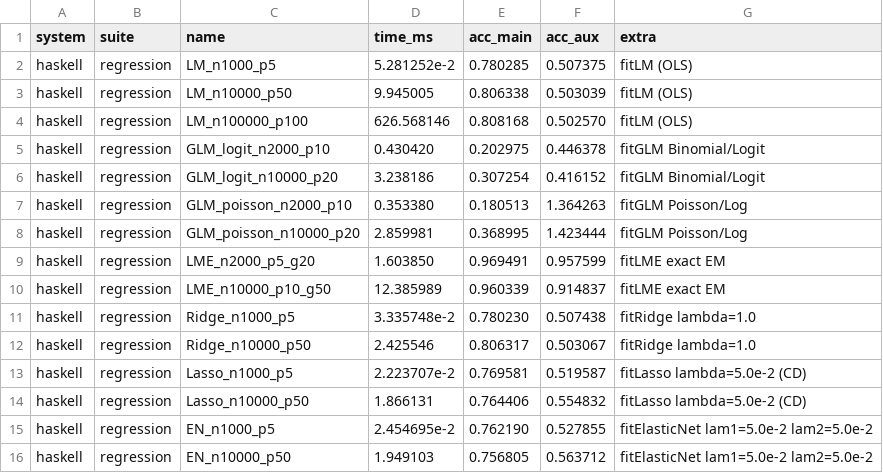
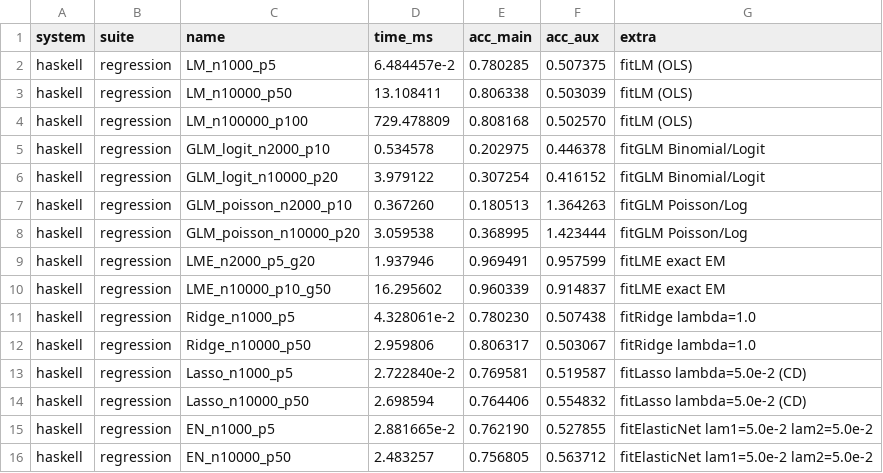
Before and after one commit to frenzieddoll/hanalyze, a CSV file: bench/results/haskell/regression.csv, drawn as a sheet.

```diff
--- a/bench/results/haskell/regression.csv
+++ b/bench/results/haskell/regression.csv
@@ -1,16 +1,16 @@
 system,suite,name,time_ms,acc_main,acc_aux,extra
-haskell,regression,LM_n1000_p5,5.281252e-2,0.780285,0.507375,fitLM (OLS)
-haskell,regression,LM_n10000_p50,9.945005,0.806338,0.503039,fitLM (OLS)
-haskell,regression,LM_n100000_p100,626.568146,0.808168,0.502570,fitLM (OLS)
-haskell,regression,GLM_logit_n2000_p10,0.430420,0.202975,0.446378,fitGLM Binomial/Logit
-haskell,regression,GLM_logit_n10000_p20,3.238186,0.307254,0.416152,fitGLM Binomial/Logit
-haskell,regression,GLM_poisson_n2000_p10,0.353380,0.180513,1.364263,fitGLM Poisson/Log
-haskell,regression,GLM_poisson_n10000_p20,2.859981,0.368995,1.423444,fitGLM Poisson/Log
-haskell,regression,LME_n2000_p5_g20,1.603850,0.969491,0.957599,fitLME exact EM
-haskell,regression,LME_n10000_p10_g50,12.385989,0.960339,0.914837,fitLME exact EM
-haskell,regression,Ridge_n1000_p5,3.335748e-2,0.780230,0.507438,fitRidge lambda=1.0
-haskell,regression,Ridge_n10000_p50,2.425546,0.806317,0.503067,fitRidge lambda=1.0
-haskell,regression,Lasso_n1000_p5,2.223707e-2,0.769581,0.519587,fitLasso lambda=5.0e-2 (CD)
-haskell,regression,Lasso_n10000_p50,1.866131,0.764406,0.554832,fitLasso lambda=5.0e-2 (CD)
-haskell,regression,EN_n1000_p5,2.454695e-2,0.762190,0.527855,fitElasticNet lam1=5.0e-2 lam2=5.0e-2
-haskell,regression,EN_n10000_p50,1.949103,0.756805,0.563712,fitElasticNet lam1=5.0e-2 lam2=5.0e-2
+haskell,regression,LM_n1000_p5,6.484457e-2,0.780285,0.507375,fitLM (OLS)
+haskell,regression,LM_n10000_p50,13.108411,0.806338,0.503039,fitLM (OLS)
+haskell,regression,LM_n100000_p100,729.478809,0.808168,0.502570,fitLM (OLS)
+haskell,regression,GLM_logit_n2000_p10,0.534578,0.202975,0.446378,fitGLM Binomial/Logit
+haskell,regression,GLM_logit_n10000_p20,3.979122,0.307254,0.416152,fitGLM Binomial/Logit
+haskell,regression,GLM_poisson_n2000_p10,0.367260,0.180513,1.364263,fitGLM Poisson/Log
+haskell,regression,GLM_poisson_n10000_p20,3.059538,0.368995,1.423444,fitGLM Poisson/Log
+haskell,regression,LME_n2000_p5_g20,1.937946,0.969491,0.957599,fitLME exact EM
+haskell,regression,LME_n10000_p10_g50,16.295602,0.960339,0.914837,fitLME exact EM
+haskell,regression,Ridge_n1000_p5,4.328061e-2,0.780230,0.507438,fitRidge lambda=1.0
+haskell,regression,Ridge_n10000_p50,2.959806,0.806317,0.503067,fitRidge lambda=1.0
+haskell,regression,Lasso_n1000_p5,2.722840e-2,0.769581,0.519587,fitLasso lambda=5.0e-2 (CD)
+haskell,regression,Lasso_n10000_p50,2.698594,0.764406,0.554832,fitLasso lambda=5.0e-2 (CD)
+haskell,regression,EN_n1000_p5,2.881665e-2,0.762190,0.527855,fitElasticNet lam1=5.0e-2 lam2=5.0e-2
+haskell,regression,EN_n10000_p50,2.483257,0.756805,0.563712,fitElasticNet lam1=5.0e-2 lam2=5.0e-2
```
Also changed, not shown: 2 other files.
